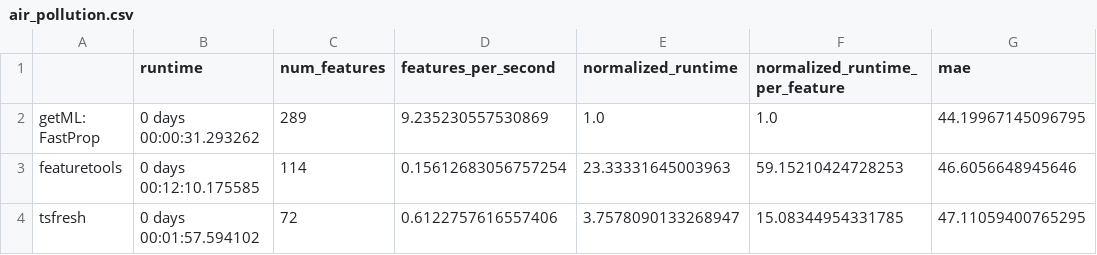
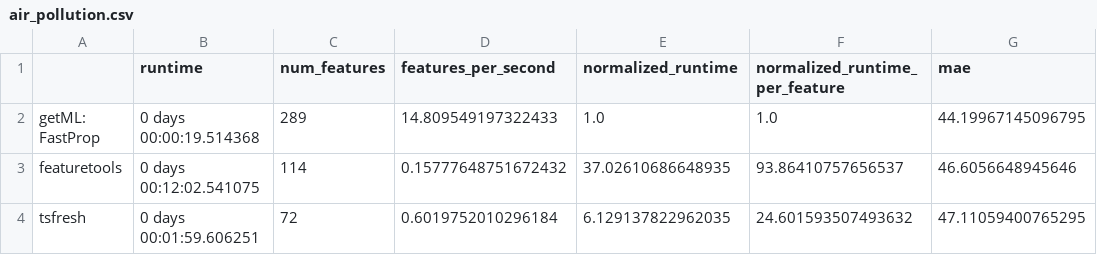
Before and after one commit to getml/getml-demo, a CSV file: propositionalization/comparisons/air_pollution.csv, drawn as a sheet; only a part is shown; the diff names each change by its address in the sheet, - before the commit and + after, or states it on an @@ line.

Commit message:
Use production version to update air pollution prop to 1.2.0

```diff
--- a/propositionalization/comparisons/air_pollution.csv
+++ b/propositionalization/comparisons/air_pollution.csv
-B2 (runtime): 0 days 00:00:31.293262
+B2 (runtime): 0 days 00:00:19.514368
-D2 (features_per_second): 9.235230557530869
+D2 (features_per_second): 14.809549197322433
-B3 (runtime): 0 days 00:12:10.175585
+B3 (runtime): 0 days 00:12:02.541075
-D3 (features_per_second): 0.15612683056757254
+D3 (features_per_second): 0.15777648751672432
-E3 (normalized_runtime): 23.33331645003963
+E3 (normalized_runtime): 37.02610686648935
-F3 (normalized_runtime_per_feature): 59.15210424728253
+F3 (normalized_runtime_per_feature): 93.86410757656537
-B4 (runtime): 0 days 00:01:57.594102
+B4 (runtime): 0 days 00:01:59.606251
-D4 (features_per_second): 0.6122757616557406
+D4 (features_per_second): 0.6019752010296184
-E4 (normalized_runtime): 3.7578090133268947
+E4 (normalized_runtime): 6.129137822962035
-F4 (normalized_runtime_per_feature): 15.08344954331785
+F4 (normalized_runtime_per_feature): 24.601593507493632
```
Also changed, not shown: 1 other file.
